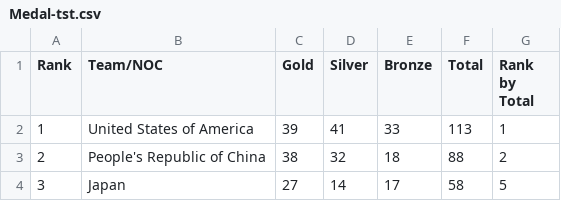
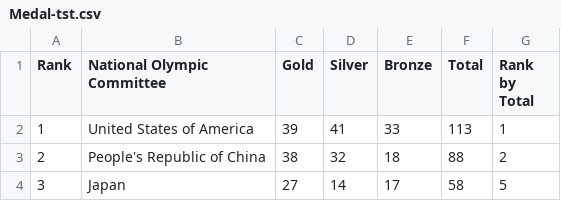
Before and after one commit to pokemika/dataset-test-repo, a CSV file: Medal-tst.csv, drawn as a sheet; only a part is shown.

Commit message:
Update Medal-tst.csv

```diff
--- a/Medal-tst.csv
+++ b/Medal-tst.csv
@@ -1,2 +1,2 @@
-Rank,Team/NOC,Gold,Silver,Bronze,Total,Rank by Total
+Rank,National Olympic Committee,Gold,Silver,Bronze,Total,Rank by Total
 1,United States of America,39,41,33,113,1
```
